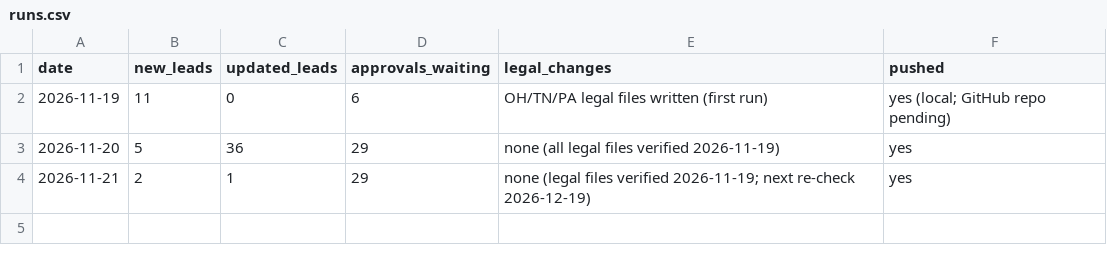
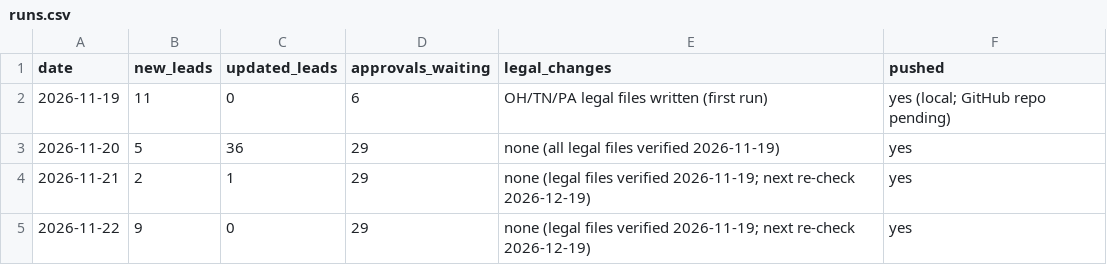
Before and after one commit to emporiumtrading/probate-pipeline, a CSV file: pipeline/runs.csv, drawn as a sheet; the diff names each change by its address in the sheet, - before the commit and + after, or states it on an @@ line.

```diff
--- a/pipeline/runs.csv
+++ b/pipeline/runs.csv
+row 5: 2026-11-22 | 9 | 0 | 29 | none (legal files verified 2026-11-19; next re-check 2026-12-19) | yes
```
Also changed, not shown: pipeline/coverage.csv, pipeline/self-review.csv, 22 other files.
